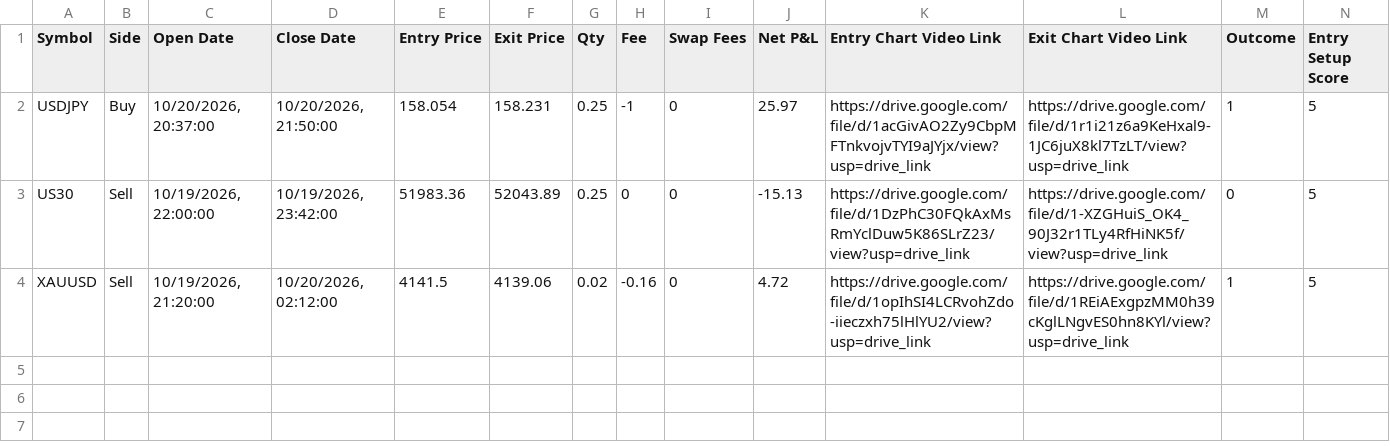
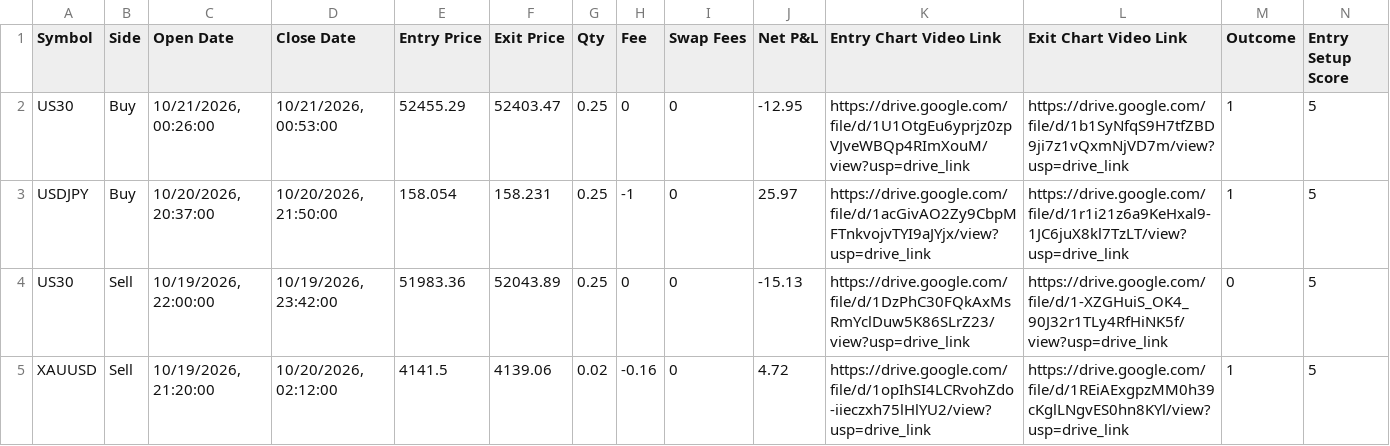
Before and after one commit to SauravSaurav04/Trade-History, a CSV file: Funded-trade-history.csv, drawn as a sheet; only a part is shown; rows hold the shown columns only; the diff names each change by its address in the sheet, - before the commit and + after, or states it on an @@ line.

Commit message:
file added

```diff
--- a/Funded-trade-history.csv
+++ b/Funded-trade-history.csv
+row 2: US30 | Buy | 10/21/2026, 00:26:00 | 10/21/2026, 00:53:00 | 52455.29 | 52403.47 | 0.25 | 0 | 0 | -12.95 | https://drive.google.com/file/d/1U1OtgEu6yprjz0zpVJveWBQp4RImXouM/view?usp=drive_link | https://drive.google.com/file/d/1b1SyNfqS9H7tfZBD9ji7z1vQxmNjVD7m/view?usp=drive_link | 1 | 5
```
